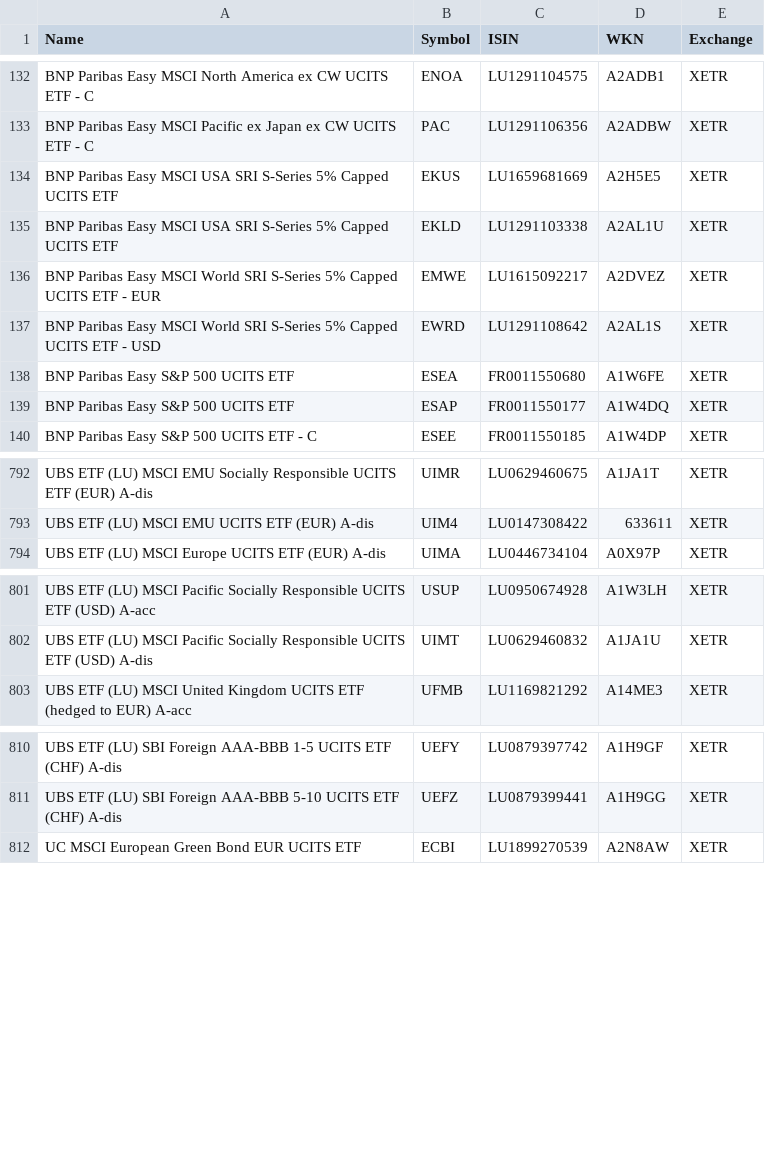
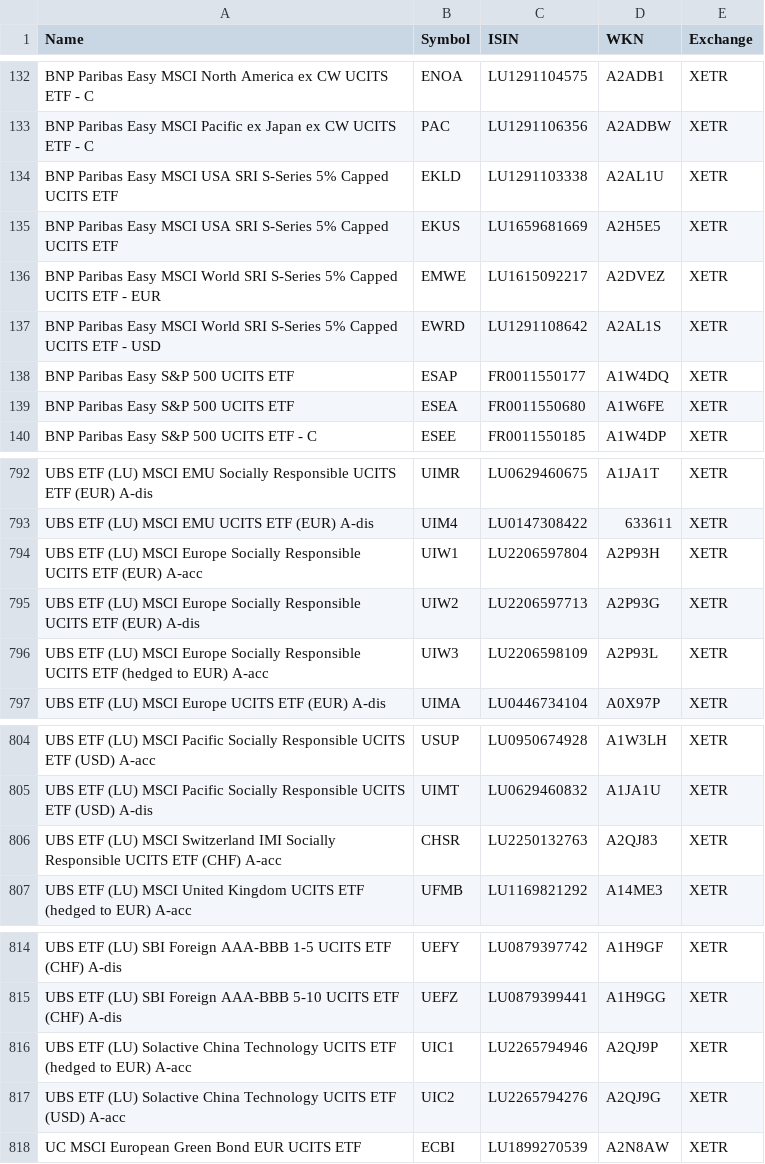
Before and after one commit to BenediktBertsch/German-Stock-Exchange, a CSV file: etf.csv, drawn as a sheet; only a part is shown, gaps mark what is left out.

```diff
--- a/etf.csv
+++ b/etf.csv
@@ -133,8 +133,8 @@ BNP Paribas Easy MSCI North America ex CW UCITS ETF - C,ENOA,LU1291104575,A2ADB1
 BNP Paribas Easy MSCI Pacific ex Japan ex CW UCITS ETF - C,PAC,LU1291106356,A2ADBW,XETR
+BNP Paribas Easy MSCI USA SRI S-Series 5% Capped UCITS ETF,EKLD,LU1291103338,A2AL1U,XETR
 BNP Paribas Easy MSCI USA SRI S-Series 5% Capped UCITS ETF,EKUS,LU1659681669,A2H5E5,XETR
-BNP Paribas Easy MSCI USA SRI S-Series 5% Capped UCITS ETF,EKLD,LU1291103338,A2AL1U,XETR
 BNP Paribas Easy MSCI World SRI S-Series 5% Capped UCITS ETF - EUR,EMWE,LU1615092217,A2DVEZ,XETR
 BNP Paribas Easy MSCI World SRI S-Series 5% Capped UCITS ETF - USD,EWRD,LU1291108642,A2AL1S,XETR
+BNP Paribas Easy S&P 500 UCITS ETF,ESAP,FR0011550177,A1W4DQ,XETR
 BNP Paribas Easy S&P 500 UCITS ETF,ESEA,FR0011550680,A1W6FE,XETR
-BNP Paribas Easy S&P 500 UCITS ETF,ESAP,FR0011550177,A1W4DQ,XETR
 BNP Paribas Easy S&P 500 UCITS ETF - C,ESEE,FR0011550185,A1W4DP,XETR
@@ -793,2 +793,5 @@ UBS ETF (LU) MSCI EMU Socially Responsible UCITS ETF (EUR) A-dis,UIMR,LU06294606
 UBS ETF (LU) MSCI EMU UCITS ETF (EUR) A-dis,UIM4,LU0147308422,633611,XETR
+UBS ETF (LU) MSCI Europe Socially Responsible UCITS ETF (EUR) A-acc,UIW1,LU2206597804,A2P93H,XETR
+UBS ETF (LU) MSCI Europe Socially Responsible UCITS ETF (EUR) A-dis,UIW2,LU2206597713,A2P93G,XETR
+UBS ETF (LU) MSCI Europe Socially Responsible UCITS ETF (hedged to EUR) A-acc,UIW3,LU2206598109,A2P93L,XETR
 UBS ETF (LU) MSCI Europe UCITS ETF (EUR) A-dis,UIMA,LU0446734104,A0X97P,XETR
@@ -802,2 +805,3 @@ UBS ETF (LU) MSCI Pacific Socially Responsible UCITS ETF (USD) A-acc,USUP,LU0950
 UBS ETF (LU) MSCI Pacific Socially Responsible UCITS ETF (USD) A-dis,UIMT,LU0629460832,A1JA1U,XETR
+UBS ETF (LU) MSCI Switzerland IMI Socially Responsible UCITS ETF (CHF) A-acc,CHSR,LU2250132763,A2QJ83,XETR
 UBS ETF (LU) MSCI United Kingdom UCITS ETF (hedged to EUR) A-acc,UFMB,LU1169821292,A14ME3,XETR
@@ -811,2 +815,4 @@ UBS ETF (LU) SBI Foreign AAA-BBB 1-5 UCITS ETF (CHF) A-dis,UEFY,LU0879397742,A1H
 UBS ETF (LU) SBI Foreign AAA-BBB 5-10 UCITS ETF (CHF) A-dis,UEFZ,LU0879399441,A1H9GG,XETR
+UBS ETF (LU) Solactive China Technology UCITS ETF (hedged to EUR) A-acc,UIC1,LU2265794946,A2QJ9P,XETR
+UBS ETF (LU) Solactive China Technology UCITS ETF (USD) A-acc,UIC2,LU2265794276,A2QJ9G,XETR
 UC MSCI European Green Bond EUR UCITS ETF,ECBI,LU1899270539,A2N8AW,XETR
```
Also changed, not shown: stock.csv.
